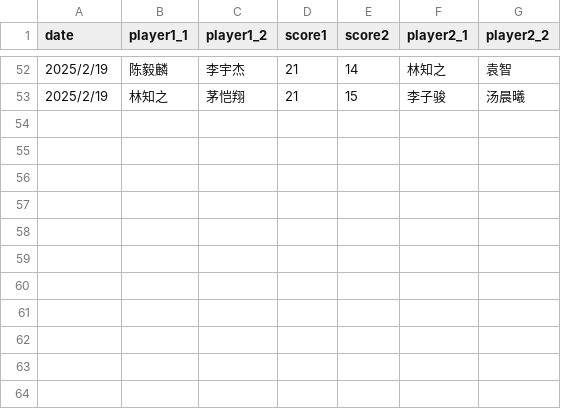
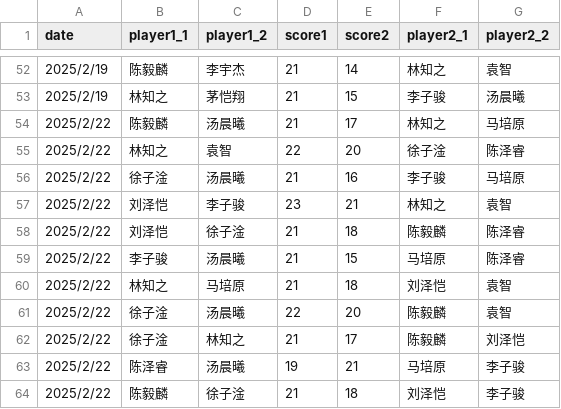
Before and after one commit to x10chenyilin/x10chenyilin.github.io, a CSV file: badminton/data/badminton-record-doubles.csv, drawn as a sheet; only a part is shown, gaps mark what is left out.

Commit message:
Update data 2025/2/22

```diff
--- a/badminton/data/badminton-record-doubles.csv
+++ b/badminton/data/badminton-record-doubles.csv
@@ -53 +53,12 @@
 2025/2/19,林知之,茅恺翔,21,15,李子骏,汤晨曦
+2025/2/22,陈毅麟,汤晨曦,21,17,林知之,马培原
+2025/2/22,林知之,袁智,22,20,徐子淦,陈泽睿
+2025/2/22,徐子淦,汤晨曦,21,16,李子骏,马培原
+2025/2/22,刘泽恺,李子骏,23,21,林知之,袁智
+2025/2/22,刘泽恺,徐子淦,21,18,陈毅麟,陈泽睿
+2025/2/22,李子骏,汤晨曦,21,15,马培原,陈泽睿
+2025/2/22,林知之,马培原,21,18,刘泽恺,袁智
+2025/2/22,徐子淦,汤晨曦,22,20,陈毅麟,袁智
+2025/2/22,徐子淦,林知之,21,17,陈毅麟,刘泽恺
+2025/2/22,陈泽睿,汤晨曦,19,21,马培原,李子骏
+2025/2/22,陈毅麟,徐子淦,21,18,刘泽恺,李子骏
```
Also changed, not shown: 1 other file.
